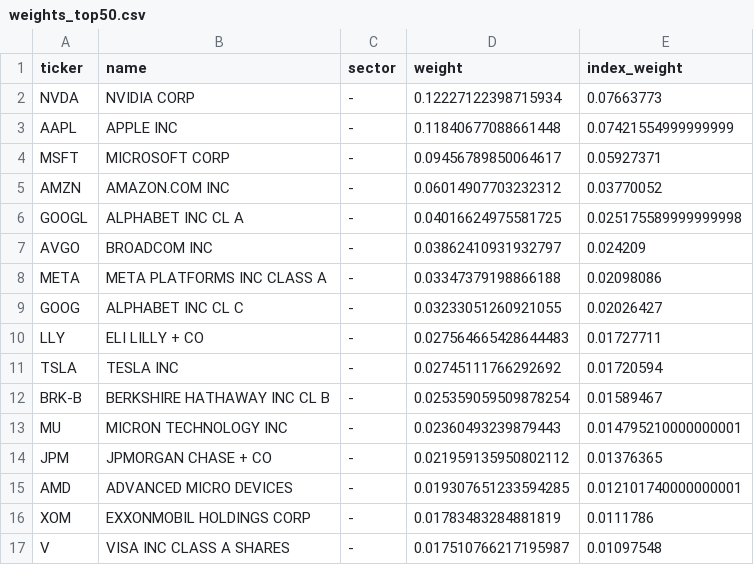
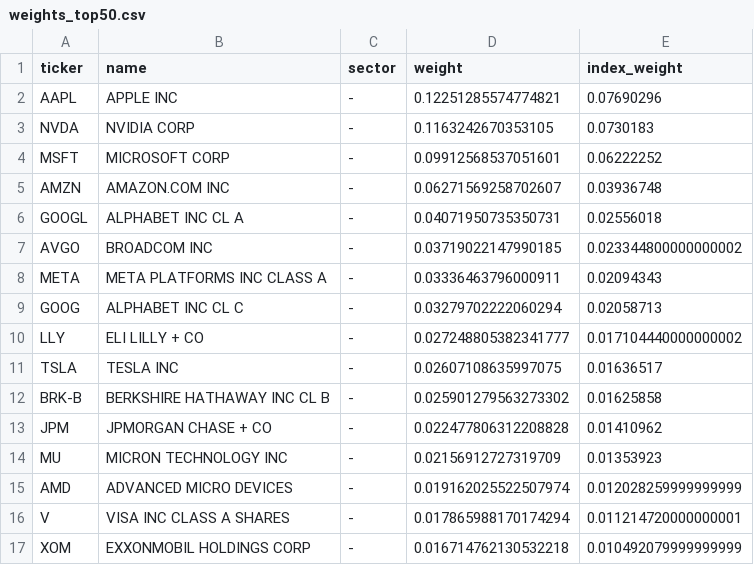
Before and after one commit to lonb3k/dispersion, a CSV file: data/weights_top50.csv, drawn as a sheet; only a part is shown; the diff covers the shown part only.

```diff
--- a/data/weights_top50.csv
+++ b/data/weights_top50.csv
@@ -1,17 +1,17 @@
 ticker,name,sector,weight,index_weight
-NVDA,NVIDIA CORP,-,0.12227122398715934,0.07663773
-AAPL,APPLE INC,-,0.11840677088661448,0.07421554999999999
-MSFT,MICROSOFT CORP,-,0.09456789850064617,0.05927371
-AMZN,AMAZON.COM INC,-,0.06014907703232312,0.03770052
-GOOGL,ALPHABET INC CL A,-,0.04016624975581725,0.025175589999999998
-AVGO,BROADCOM INC,-,0.03862410931932797,0.024209
-META,META PLATFORMS INC CLASS A,-,0.03347379198866188,0.02098086
-GOOG,ALPHABET INC CL C,-,0.03233051260921055,0.02026427
-LLY,ELI LILLY + CO,-,0.027564665428644483,0.01727711
-TSLA,TESLA INC,-,0.02745111766292692,0.01720594
-BRK-B,BERKSHIRE HATHAWAY INC CL B,-,0.025359059509878254,0.01589467
-MU,MICRON TECHNOLOGY INC,-,0.02360493239879443,0.014795210000000001
-JPM,JPMORGAN CHASE + CO,-,0.021959135950802112,0.01376365
-AMD,ADVANCED MICRO DEVICES,-,0.019307651233594285,0.012101740000000001
-XOM,EXXONMOBIL HOLDINGS CORP,-,0.01783483284881819,0.0111786
-V,VISA INC CLASS A SHARES,-,0.017510766217195987,0.01097548
+AAPL,APPLE INC,-,0.12251285574774821,0.07690296
+NVDA,NVIDIA CORP,-,0.1163242670353105,0.0730183
+MSFT,MICROSOFT CORP,-,0.09912568537051601,0.06222252
+AMZN,AMAZON.COM INC,-,0.06271569258702607,0.03936748
+GOOGL,ALPHABET INC CL A,-,0.04071950735350731,0.02556018
+AVGO,BROADCOM INC,-,0.03719022147990185,0.023344800000000002
+META,META PLATFORMS INC CLASS A,-,0.03336463796000911,0.02094343
+GOOG,ALPHABET INC CL C,-,0.03279702222060294,0.02058713
+LLY,ELI LILLY + CO,-,0.027248805382341777,0.017104440000000002
+TSLA,TESLA INC,-,0.02607108635997075,0.01636517
+BRK-B,BERKSHIRE HATHAWAY INC CL B,-,0.025901279563273302,0.01625858
+JPM,JPMORGAN CHASE + CO,-,0.022477806312208828,0.01410962
+MU,MICRON TECHNOLOGY INC,-,0.02156912727319709,0.01353923
+AMD,ADVANCED MICRO DEVICES,-,0.019162025522507974,0.012028259999999999
+V,VISA INC CLASS A SHARES,-,0.017865988170174294,0.011214720000000001
+XOM,EXXONMOBIL HOLDINGS CORP,-,0.016714762130532218,0.010492079999999999
```
Also changed, not shown: 7 added rows, 7 removed rows and 54 edited cells elsewhere in this file, data/implied_corr_history.csv, 3 other files.
